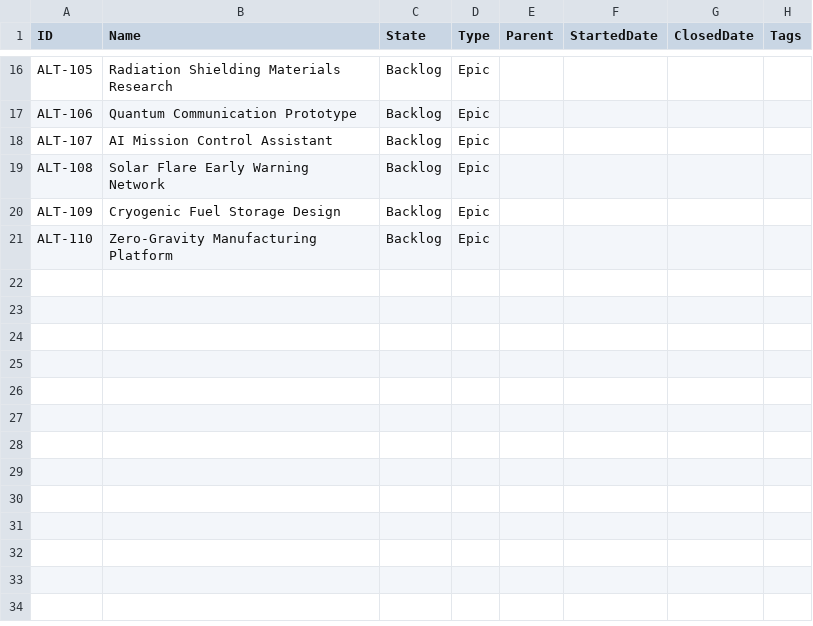
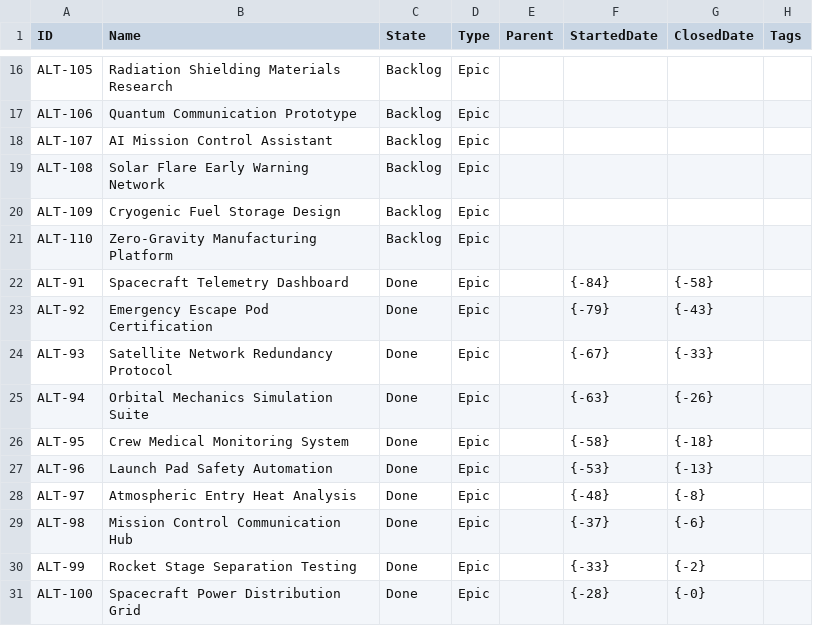
Before and after one commit to LetPeopleWork/Lighthouse, a CSV file: Lighthouse.Backend/Lighthouse.Backend/Factories/DemoData/Project Altobelli.csv, drawn as a sheet; only a part is shown, gaps mark what is left out; the diff names each change by its address in the sheet, - before the commit and + after, or states it on an @@ line.

Commit message:
Extend Product Launch Scenario with done Epics

```diff
--- a/Lighthouse.Backend/Lighthouse.Backend/Factories/DemoData/Project Altobelli.csv
+++ b/Lighthouse.Backend/Lighthouse.Backend/Factories/DemoData/Project Altobelli.csv
+row 22: ALT-91 | Spacecraft Telemetry Dashboard | Done | Epic |  | {-84} | {-58}
+row 23: ALT-92 | Emergency Escape Pod Certification | Done | Epic |  | {-79} | {-43}
+row 24: ALT-93 | Satellite Network Redundancy Protocol | Done | Epic |  | {-67} | {-33}
+row 25: ALT-94 | Orbital Mechanics Simulation Suite | Done | Epic |  | {-63} | {-26}
+row 26: ALT-95 | Crew Medical Monitoring System | Done | Epic |  | {-58} | {-18}
+row 27: ALT-96 | Launch Pad Safety Automation | Done | Epic |  | {-53} | {-13}
+row 28: ALT-97 | Atmospheric Entry Heat Analysis | Done | Epic |  | {-48} | {-8}
+row 29: ALT-98 | Mission Control Communication Hub | Done | Epic |  | {-37} | {-6}
+row 30: ALT-99 | Rocket Stage Separation Testing | Done | Epic |  | {-33} | {-2}
+row 31: ALT-100 | Spacecraft Power Distribution Grid | Done | Epic |  | {-28} | {-0}
```
Also changed, not shown: 1 other file.
